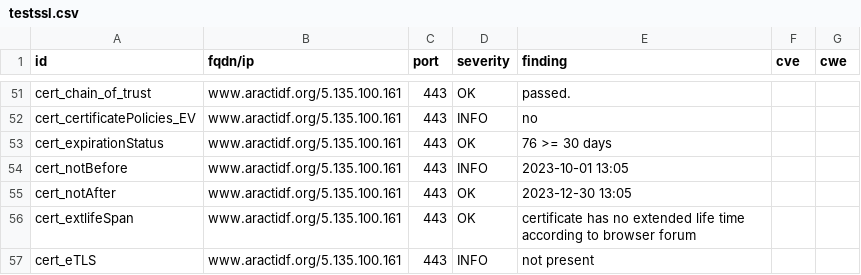
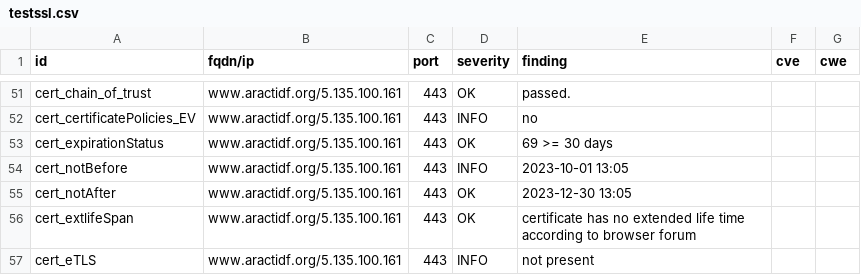
Before and after one commit to anactweb/dashlord, a CSV file: results/aHR0cHM6Ly93d3cuYXJhY3RpZGYub3Jn/testssl.csv, drawn as a sheet; only a part is shown, gaps mark what is left out.

```diff
--- a/results/aHR0cHM6Ly93d3cuYXJhY3RpZGYub3Jn/testssl.csv
+++ b/results/aHR0cHM6Ly93d3cuYXJhY3RpZGYub3Jn/testssl.csv
@@ -52,3 +52,3 @@
 "cert_certificatePolicies_EV","www.aractidf.org/5.135.100.161","443","INFO","no","",""
-"cert_expirationStatus","www.aractidf.org/5.135.100.161","443","OK","76 >= 30 days","",""
+"cert_expirationStatus","www.aractidf.org/5.135.100.161","443","OK","69 >= 30 days","",""
 "cert_notBefore","www.aractidf.org/5.135.100.161","443","INFO","2023-10-01 13:05","",""
```
Also changed, not shown: 9 other files.
